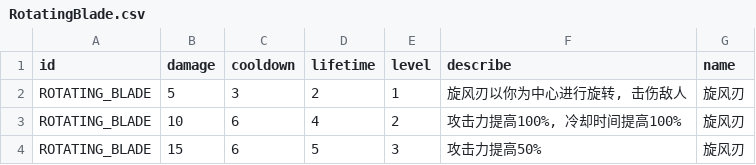
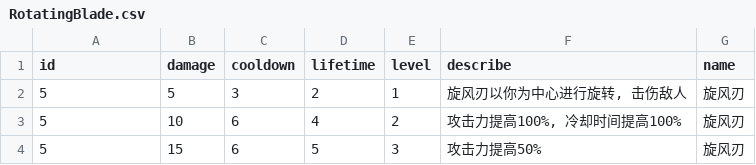
Before and after one commit to CoolJie2001/Slash-The-Hordes, a CSV file: assets/resources/skills/RotatingBlade.csv, drawn as a sheet.

```diff
--- a/assets/resources/skills/RotatingBlade.csv
+++ b/assets/resources/skills/RotatingBlade.csv
@@ -1,4 +1,4 @@
 id,damage,cooldown,lifetime,level,describe,name
-ROTATING_BLADE,5,3,2,1,"旋风刃以你为中心进行旋转, 击伤敌人", 旋风刃
-ROTATING_BLADE,10,6,4,2,"攻击力提高100%, 冷却时间提高100%",旋风刃
-ROTATING_BLADE,15,6,5,3,"攻击力提高50%", 旋风刃
+5,5,3,2,1,"旋风刃以你为中心进行旋转, 击伤敌人", 旋风刃
+5,10,6,4,2,"攻击力提高100%, 冷却时间提高100%",旋风刃
+5,15,6,5,3,"攻击力提高50%", 旋风刃
```
Also changed, not shown: assets/resources/skills/DiagonalProjectile.csv, assets/resources/skills/HaloProjectile.csv, 10 other files.
